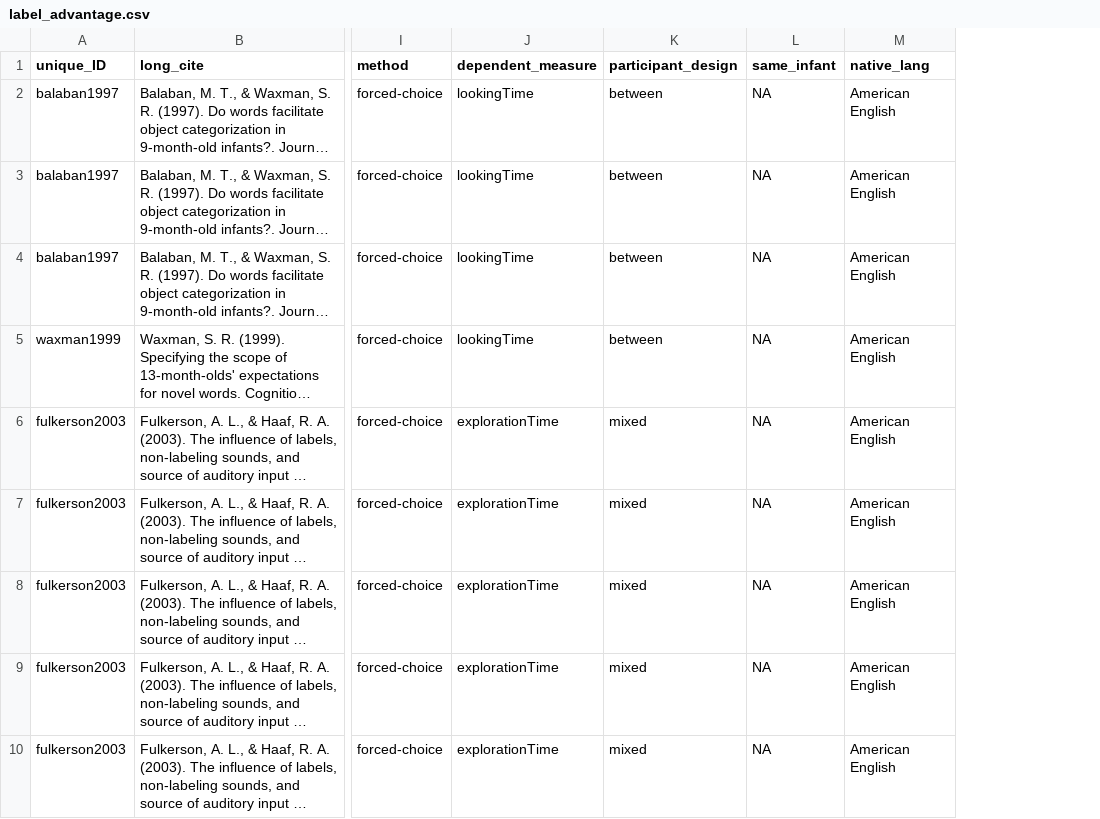
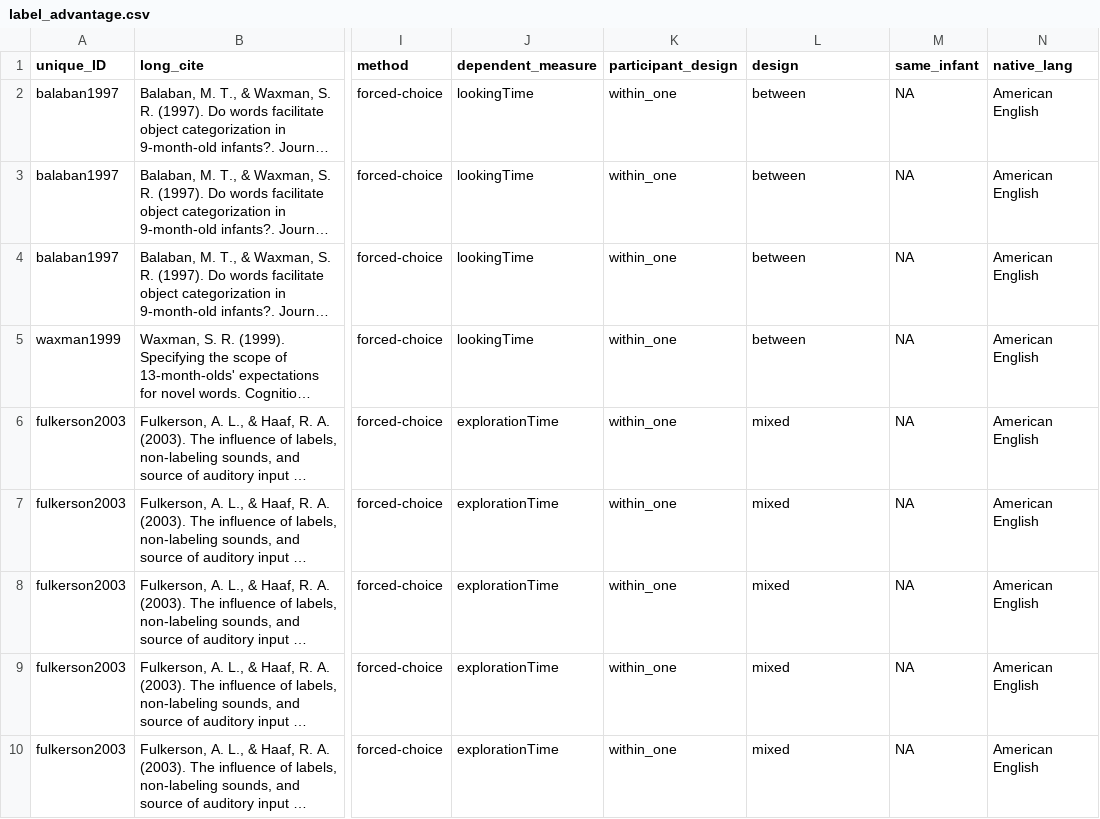
Before and after one commit to langcog/metalab-archive, a CSV file: data/label_advantage.csv, drawn as a sheet; only a part is shown, gaps mark what is left out; long unchanged cells end in …; addresses are those after the commit; the diff names each change by its address in the sheet, - before the commit and + after, or states it on an @@ line.

```diff
--- a/data/label_advantage.csv
+++ b/data/label_advantage.csv
+column K (participant_design), rows 2-10: all within_one
-L1: participant_design
+L1: design
```
Also changed, not shown: data/mutual_exclusivity.csv, data/word_segmentation.csv.
